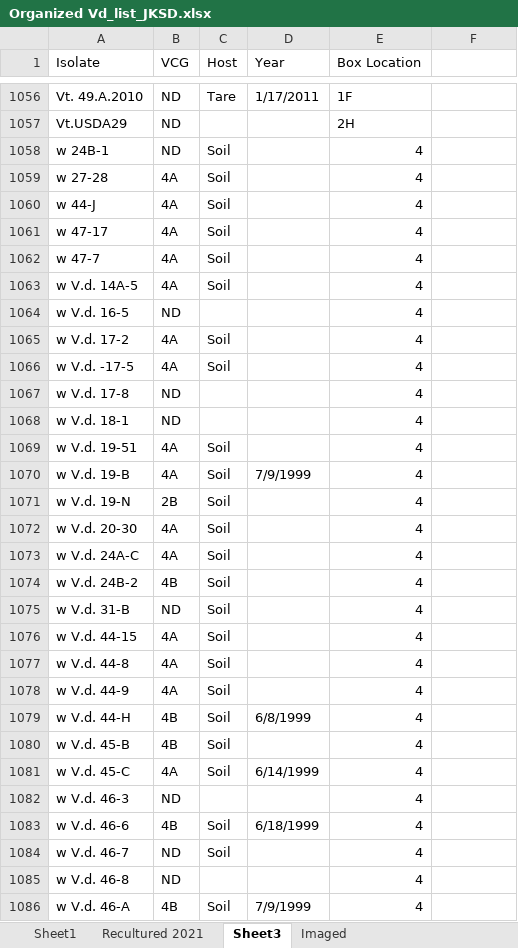
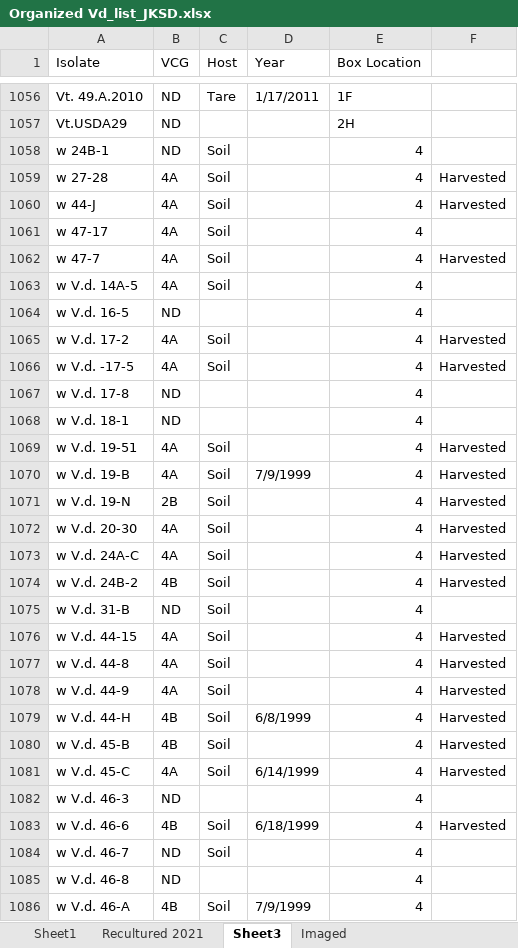
Before and after one commit to gcsudha/LabDocuments, an Excel workbook: FungalCulture/VdIsolatesList/Organized Vd_list_JKSD.xlsx, sheet Sheet3, drawn as a sheet; only a part is shown, gaps mark what is left out; values as stored, in another font and other column widths than the file's, no cell formats; the diff covers the shown part only; the diff names each change by its address in the sheet, - before the commit and + after, or states it on an @@ line.

Commit message:
Update Organized Vd_list_JKSD.xlsx
added which isolates have had filter papers harvested

```diff
--- a/FungalCulture/VdIsolatesList/Organized Vd_list_JKSD.xlsx (sheet Sheet3)
+++ b/FungalCulture/VdIsolatesList/Organized Vd_list_JKSD.xlsx (sheet Sheet3)
-F1059:F1060: (empty)
+F1059:F1060: Harvested
-F1062: (empty)
+F1062: Harvested
-F1065:F1066: (empty)
+F1065:F1066: Harvested
-F1069:F1074: (empty)
+F1069:F1074: Harvested
-F1076:F1081: (empty)
+F1076:F1081: Harvested
-F1083: (empty)
+F1083: Harvested
```
Also changed, not shown: 71 edited cells elsewhere in this sheet, cell formats.
